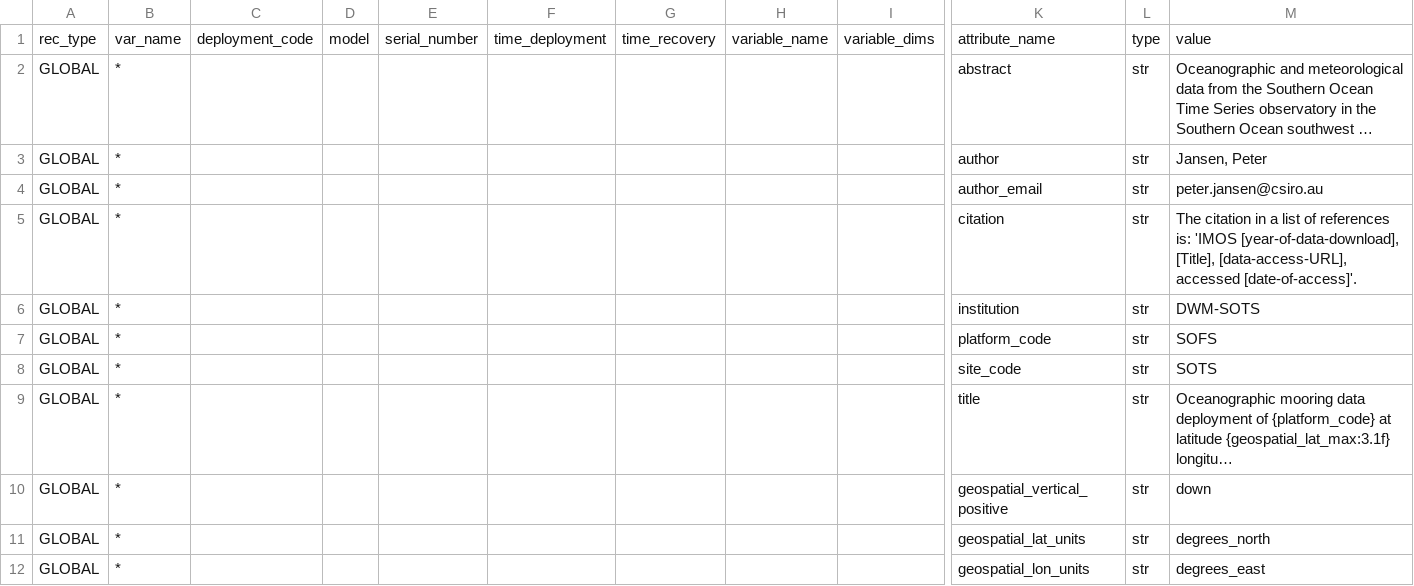
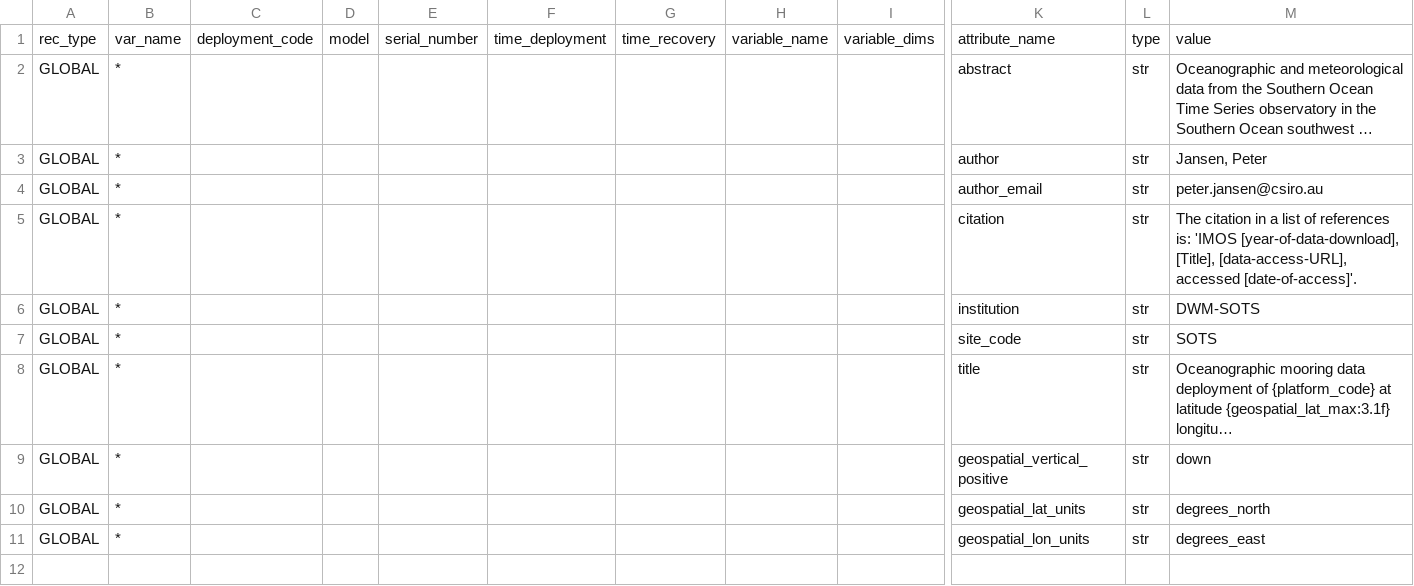
Before and after one commit to petejan/imos-tools, a CSV file: metadata/sofs.metadata.csv, drawn as a sheet; only a part is shown, gaps mark what is left out; long unchanged cells end in …; rows hold the shown columns only; the diff names each change by its address in the sheet, - before the commit and + after, or states it on an @@ line.

```diff
--- a/metadata/sofs.metadata.csv
+++ b/metadata/sofs.metadata.csv
-row 7: GLOBAL | * |  |  |  |  |  |  |  | platform_code | str | SOFS
```
Also changed, not shown: metadata/sots.metadata.csv, 5 other files.
